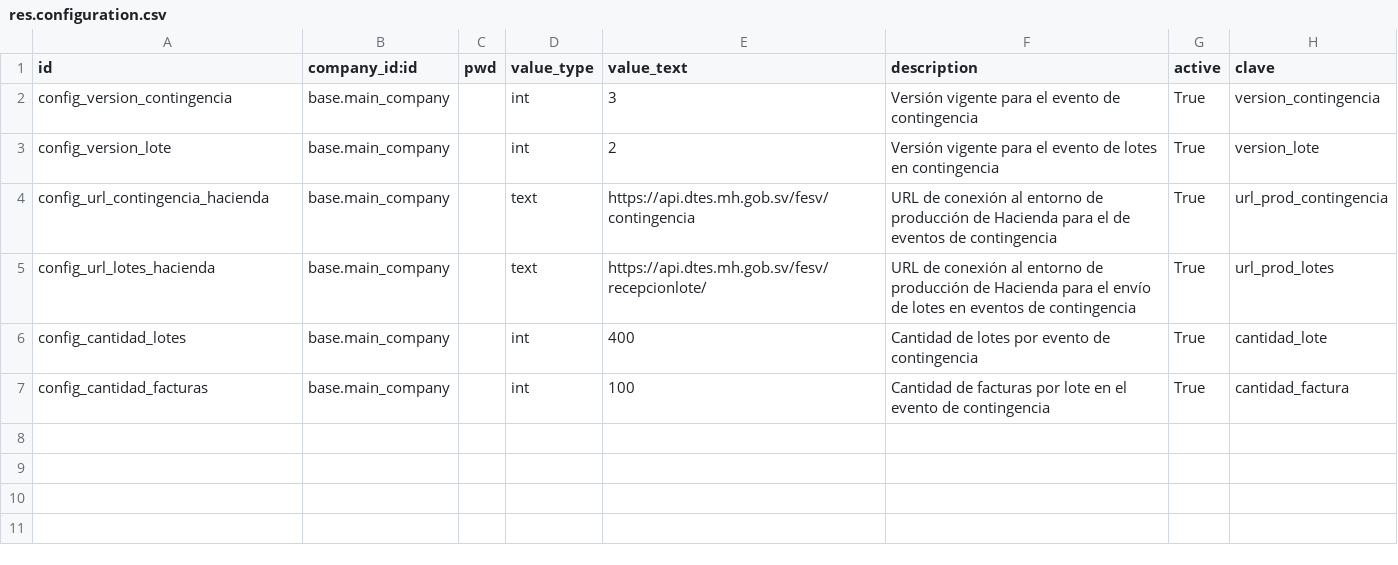
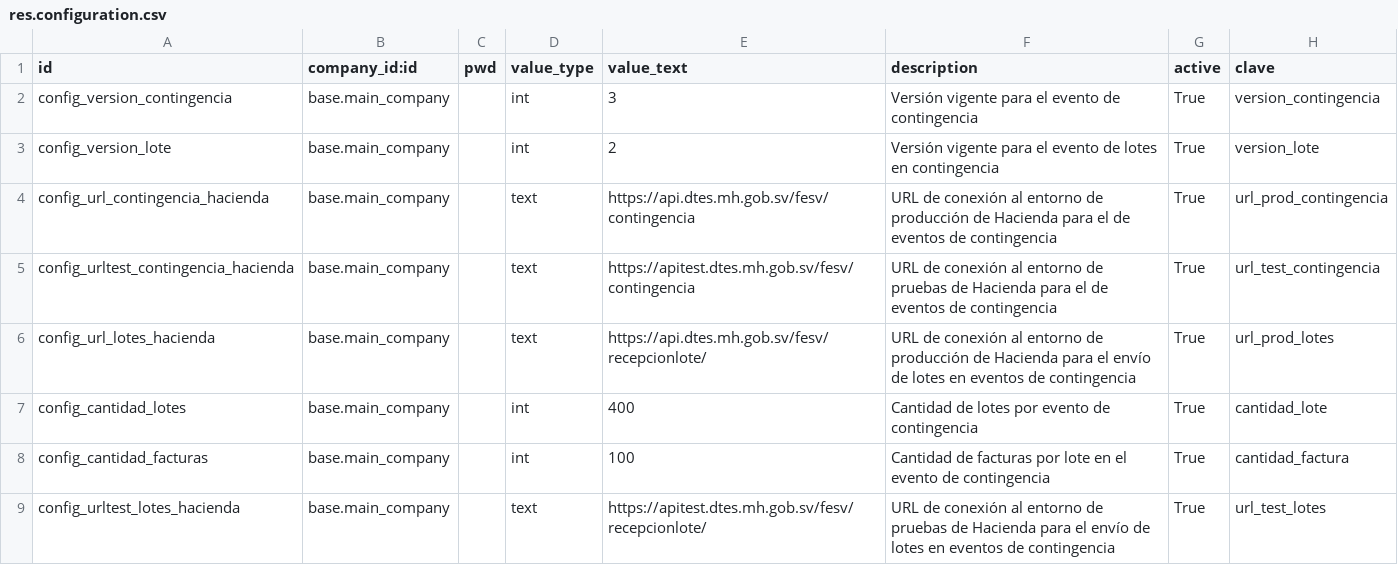
Before and after one commit to informaticaincoe/fe, a CSV file: location/l10n_sv_hacienda_contingencia/data/res.configuration.csv, drawn as a sheet.

Commit message:
Corrección de campos quemados
Corrección de campos quemados en los módulos: l10n_sv_hacienda_contingencia, l10n_sv_hacienda_fex, l10n_sv_hacienda_fse, l10n_sv_hacienda_invalidadion y l10n_sv_hacienda_payment_terms

```diff
--- a/location/l10n_sv_hacienda_contingencia/data/res.configuration.csv
+++ b/location/l10n_sv_hacienda_contingencia/data/res.configuration.csv
@@ -4,2 +4,3 @@ config_version_lote,base.main_company,,int,2,Versión vigente para el evento de
 config_url_contingencia_hacienda,base.main_company,,text,https://api.dtes.mh.gob.sv/fesv/contingencia,URL de conexión al entorno de producción de Hacienda para el de eventos de contingencia,True,url_prod_contingencia
+config_urltest_contingencia_hacienda,base.main_company,,text,https://apitest.dtes.mh.gob.sv/fesv/contingencia,URL de conexión al entorno de pruebas de Hacienda para el de eventos de contingencia,True,url_test_contingencia
 config_url_lotes_hacienda,base.main_company,,text,https://api.dtes.mh.gob.sv/fesv/recepcionlote/,URL de conexión al entorno de producción de Hacienda para el envío de lotes en eventos de contingencia,True,url_prod_lotes
@@ -7 +8,2 @@ config_cantidad_lotes,base.main_company,,int,400,Cantidad de lotes por evento de
 config_cantidad_facturas,base.main_company,,int,100,Cantidad de facturas por lote en el evento de contingencia,True,cantidad_factura
+config_urltest_lotes_hacienda,base.main_company,,text,https://apitest.dtes.mh.gob.sv/fesv/recepcionlote/,URL de conexión al entorno de pruebas de Hacienda para el envío de lotes en eventos de contingencia,True,url_test_lotes
```
Also changed, not shown: 18 other files.
